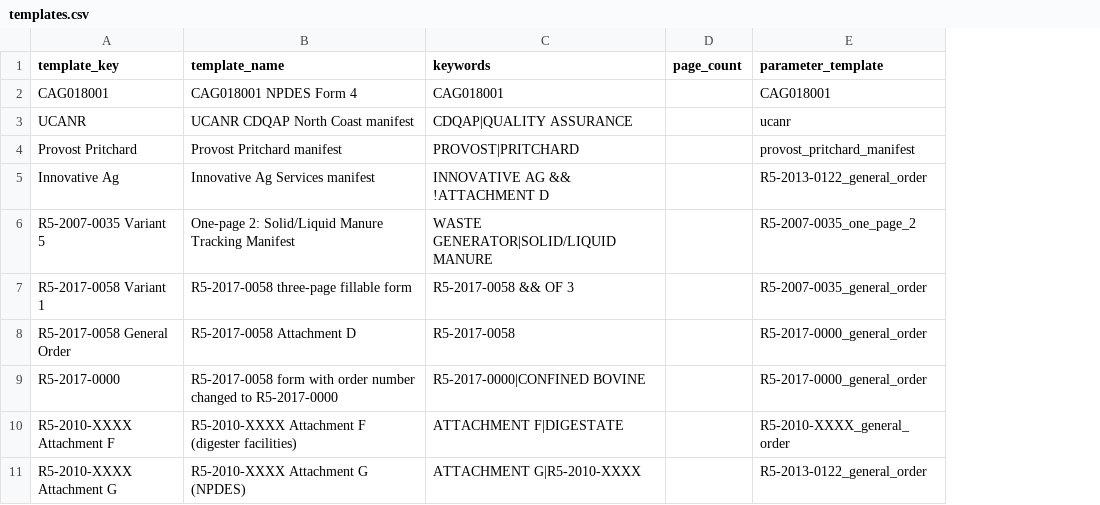
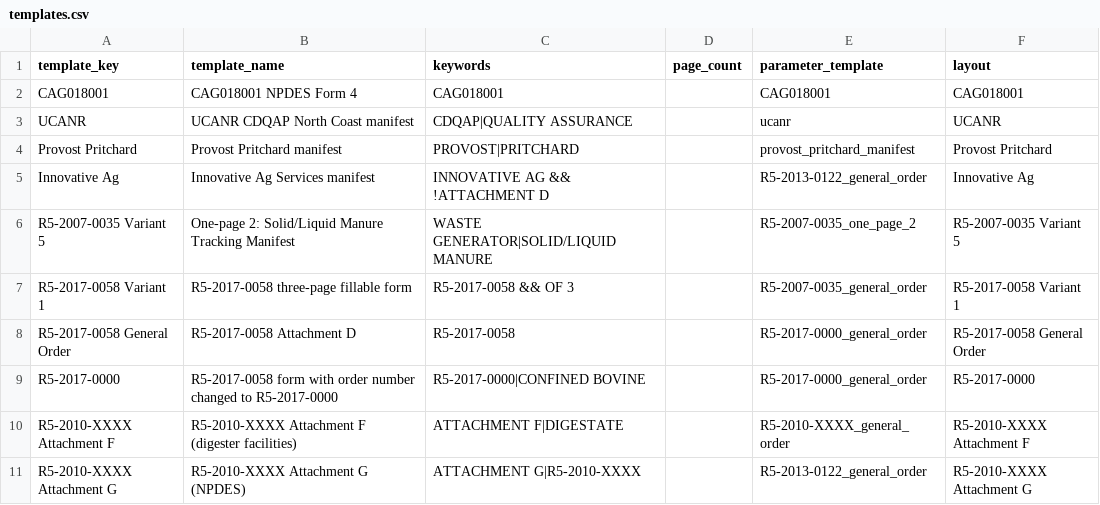
Before and after one commit to reglab/ca-dairy-accounting, a CSV file: review/manifests/helpers/templates.csv, drawn as a sheet; only a part is shown; the diff names each change by its address in the sheet, - before the commit and + after, or states it on an @@ line.

```diff
--- a/review/manifests/helpers/templates.csv
+++ b/review/manifests/helpers/templates.csv
+column F (layout), rows 2-11: CAG018001 | UCANR | Provost Pritchard | Innovative Ag | R5-2007-0035 Variant 5 | R5-2017-0058 Variant 1 | R5-2017-0058 General Order | R5-2017-0000 | R5-2010-XXXX Attachment F | R5-2010-XXXX Attachment G
```
Also changed, not shown: outputs/review/annual-reports/Annual_Report_Formats.csv, outputs/review/annual-reports/Dairy_Report_Summary_Region_5_2024_with_source_pdf_scraping.csv, 36 other files.
